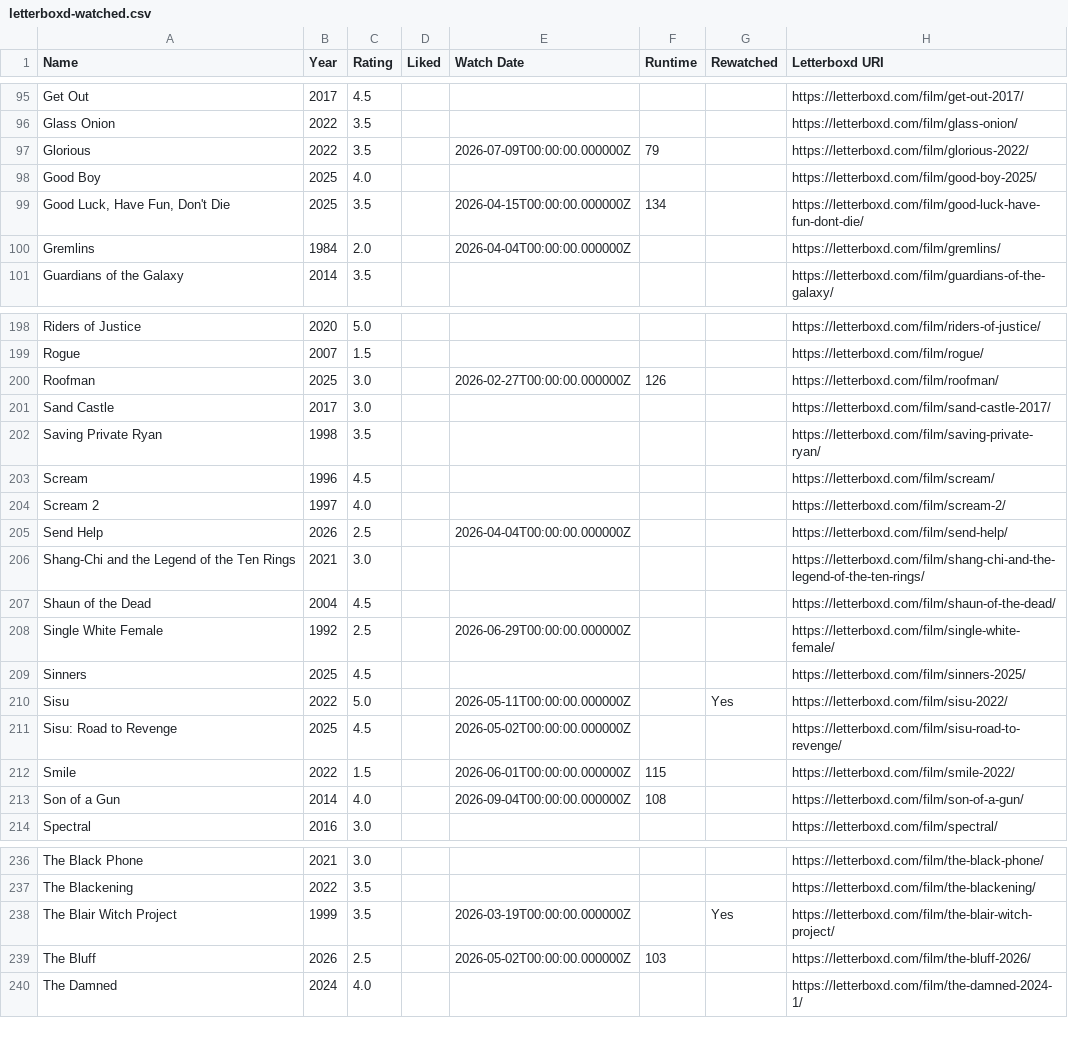
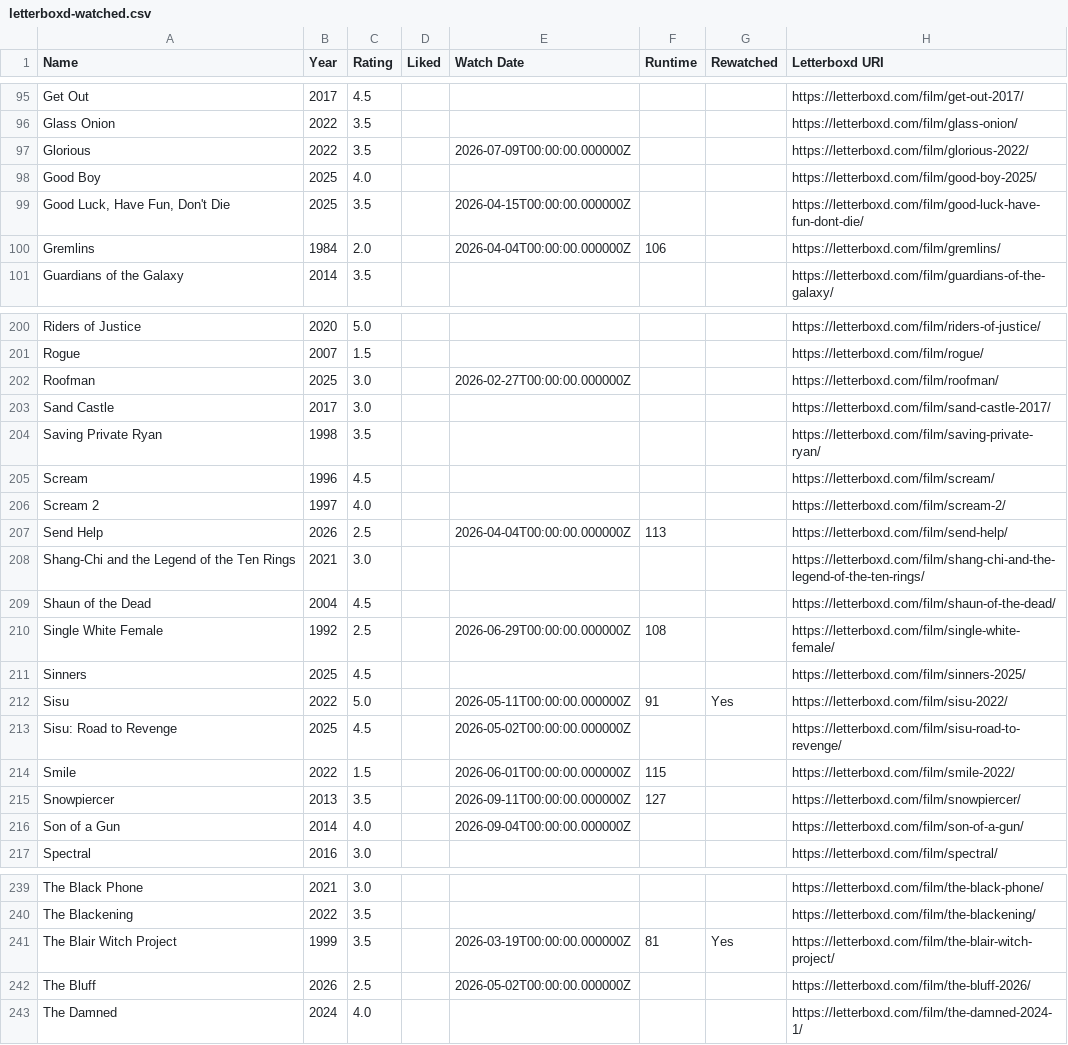
Before and after one commit to CoandaEffect/letterboxd-sync, a CSV file: letterboxd-watched.csv, drawn as a sheet; only a part is shown, gaps mark what is left out; the diff covers the shown part only.

```diff
--- a/letterboxd-watched.csv
+++ b/letterboxd-watched.csv
@@ -96,6 +96,6 @@ Get Out,2017,4.5,,,,,https://letterboxd.com/film/get-out-2017/
 Glass Onion,2022,3.5,,,,,https://letterboxd.com/film/glass-onion/
-Glorious,2022,3.5,,2026-07-09T00:00:00.000000Z,79,,https://letterboxd.com/film/glorious-2022/
+Glorious,2022,3.5,,2026-07-09T00:00:00.000000Z,,,https://letterboxd.com/film/glorious-2022/
 Good Boy,2025,4.0,,,,,https://letterboxd.com/film/good-boy-2025/
-"Good Luck, Have Fun, Don't Die",2025,3.5,,2026-04-15T00:00:00.000000Z,134,,https://letterboxd.com/film/good-luck-have-fun-dont-die/
-Gremlins,1984,2.0,,2026-04-04T00:00:00.000000Z,,,https://letterboxd.com/film/gremlins/
+"Good Luck, Have Fun, Don't Die",2025,3.5,,2026-04-15T00:00:00.000000Z,,,https://letterboxd.com/film/good-luck-have-fun-dont-die/
+Gremlins,1984,2.0,,2026-04-04T00:00:00.000000Z,106,,https://letterboxd.com/film/gremlins/
 Guardians of the Galaxy,2014,3.5,,,,,https://letterboxd.com/film/guardians-of-the-galaxy/
@@ -199,3 +201,3 @@ Riders of Justice,2020,5.0,,,,,https://letterboxd.com/film/riders-of-justice/
 Rogue,2007,1.5,,,,,https://letterboxd.com/film/rogue/
-Roofman,2025,3.0,,2026-02-27T00:00:00.000000Z,126,,https://letterboxd.com/film/roofman/
+Roofman,2025,3.0,,2026-02-27T00:00:00.000000Z,,,https://letterboxd.com/film/roofman/
 Sand Castle,2017,3.0,,,,,https://letterboxd.com/film/sand-castle-2017/
@@ -204,11 +206,12 @@ Scream,1996,4.5,,,,,https://letterboxd.com/film/scream/
 Scream 2,1997,4.0,,,,,https://letterboxd.com/film/scream-2/
-Send Help,2026,2.5,,2026-04-04T00:00:00.000000Z,,,https://letterboxd.com/film/send-help/
+Send Help,2026,2.5,,2026-04-04T00:00:00.000000Z,113,,https://letterboxd.com/film/send-help/
 Shang-Chi and the Legend of the Ten Rings,2021,3.0,,,,,https://letterboxd.com/film/shang-chi-and-the-legend-of-the-ten-rings/
 Shaun of the Dead,2004,4.5,,,,,https://letterboxd.com/film/shaun-of-the-dead/
-Single White Female,1992,2.5,,2026-06-29T00:00:00.000000Z,,,https://letterboxd.com/film/single-white-female/
+Single White Female,1992,2.5,,2026-06-29T00:00:00.000000Z,108,,https://letterboxd.com/film/single-white-female/
 Sinners,2025,4.5,,,,,https://letterboxd.com/film/sinners-2025/
-Sisu,2022,5.0,,2026-05-11T00:00:00.000000Z,,Yes,https://letterboxd.com/film/sisu-2022/
+Sisu,2022,5.0,,2026-05-11T00:00:00.000000Z,91,Yes,https://letterboxd.com/film/sisu-2022/
 Sisu: Road to Revenge,2025,4.5,,2026-05-02T00:00:00.000000Z,,,https://letterboxd.com/film/sisu-road-to-revenge/
 Smile,2022,1.5,,2026-06-01T00:00:00.000000Z,115,,https://letterboxd.com/film/smile-2022/
-Son of a Gun,2014,4.0,,2026-09-04T00:00:00.000000Z,108,,https://letterboxd.com/film/son-of-a-gun/
+Snowpiercer,2013,3.5,,2026-09-11T00:00:00.000000Z,127,,https://letterboxd.com/film/snowpiercer/
+Son of a Gun,2014,4.0,,2026-09-04T00:00:00.000000Z,,,https://letterboxd.com/film/son-of-a-gun/
 Spectral,2016,3.0,,,,,https://letterboxd.com/film/spectral/
@@ -237,4 +240,4 @@ The Black Phone,2021,3.0,,,,,https://letterboxd.com/film/the-black-phone/
 The Blackening,2022,3.5,,,,,https://letterboxd.com/film/the-blackening/
-The Blair Witch Project,1999,3.5,,2026-03-19T00:00:00.000000Z,,Yes,https://letterboxd.com/film/the-blair-witch-project/
-The Bluff,2026,2.5,,2026-05-02T00:00:00.000000Z,103,,https://letterboxd.com/film/the-bluff-2026/
+The Blair Witch Project,1999,3.5,,2026-03-19T00:00:00.000000Z,81,Yes,https://letterboxd.com/film/the-blair-witch-project/
+The Bluff,2026,2.5,,2026-05-02T00:00:00.000000Z,,,https://letterboxd.com/film/the-bluff-2026/
 The Damned,2024,4.0,,,,,https://letterboxd.com/film/the-damned-2024-1/
```
Also changed, not shown: 2 added rows and 47 edited cells elsewhere in this file.
